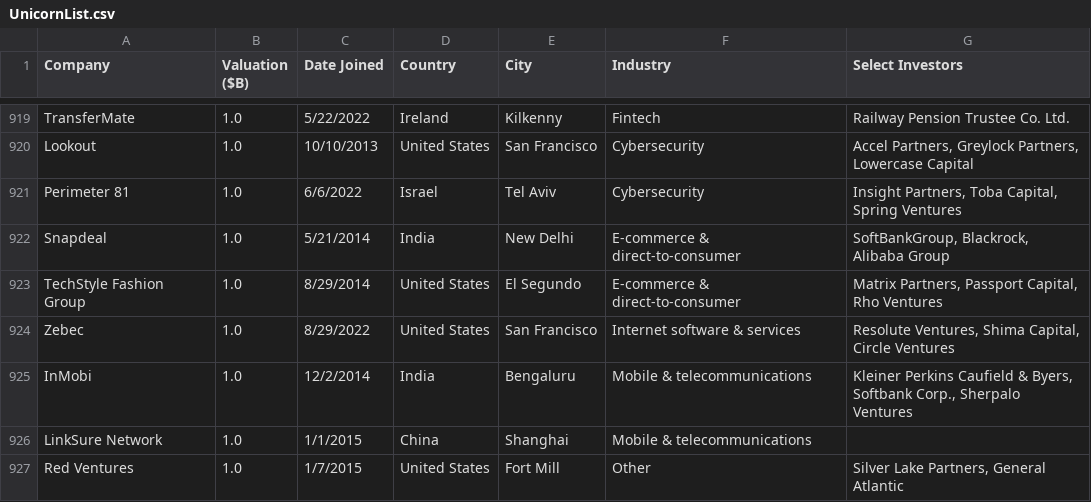
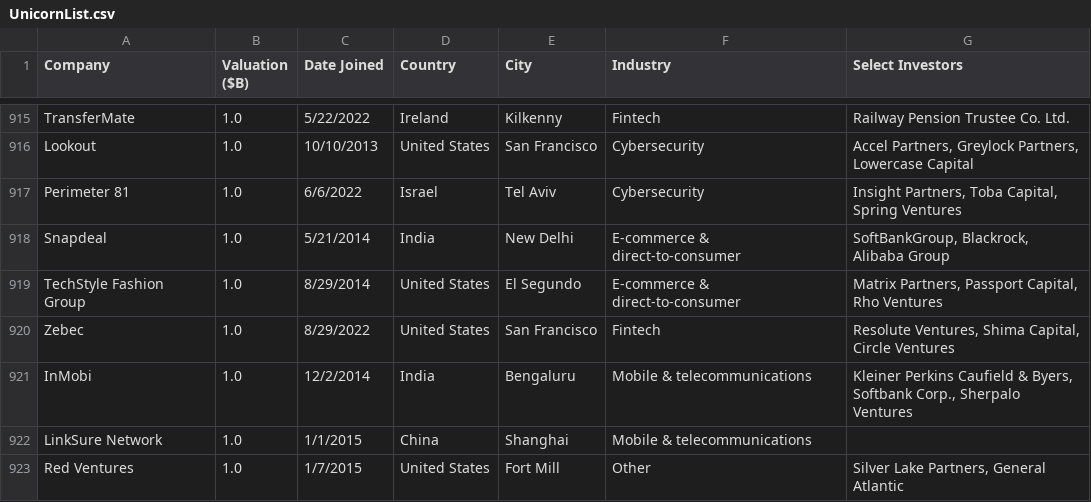
Before and after one commit to Hiromisa/unicorn-autoscrape, a CSV file: UnicornList.csv, drawn as a sheet; only a part is shown, gaps mark what is left out; the diff covers the shown part only.

```diff
--- a/UnicornList.csv
+++ b/UnicornList.csv
@@ -923,3 +919,3 @@ Snapdeal,1.0,5/21/2014,India,New Delhi,E-commerce & direct-to-consumer,"SoftBank
 TechStyle Fashion Group,1.0,8/29/2014,United States,El Segundo,E-commerce & direct-to-consumer,"Matrix Partners, Passport Capital, Rho Ventures"
-Zebec,1.0,8/29/2022,United States,San Francisco,Internet software & services,"Resolute Ventures, Shima Capital, Circle Ventures"
+Zebec,1.0,8/29/2022,United States,San Francisco,Fintech,"Resolute Ventures, Shima Capital, Circle Ventures"
 InMobi,1.0,12/2/2014,India,Bengaluru,Mobile & telecommunications,"Kleiner Perkins Caufield & Byers, Softbank Corp., Sherpalo Ventures"
```
Also changed, not shown: 4 removed rows and 7 edited cells elsewhere in this file.
